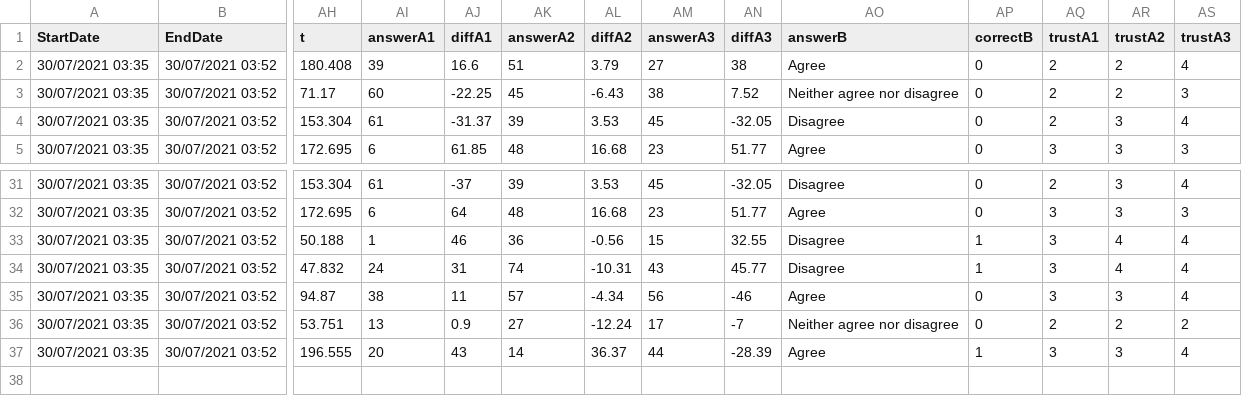
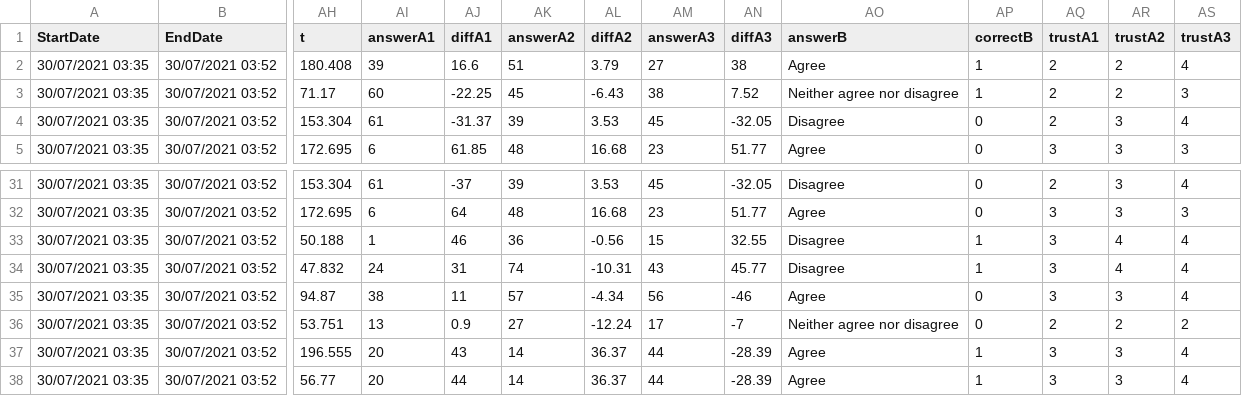
Before and after one commit to Kevin-Allain/Study-Results-Analysis, a CSV file: data/transformed/alt_survey_precise-study_1628960451341.csv, drawn as a sheet; only a part is shown, gaps mark what is left out; rows hold the shown columns only; the diff names each change by its address in the sheet, - before the commit and + after, or states it on an @@ line.

Commit message:
Work in progress: got a first version of a bar chart to display correctness of question B, which also could be used for the trust levels... But might need to generate a new structure that directly stores the percentages.

```diff
--- a/data/transformed/alt_survey_precise-study_1628960451341.csv
+++ b/data/transformed/alt_survey_precise-study_1628960451341.csv
-AP2:AP3 (correctB): 0
+AP2:AP3 (correctB): 1
+row 38: 30/07/2021 03:35 | 30/07/2021 03:52 | 56.77 | 20 | 44 | 14 | 36.37 | 44 | -28.39 | Agree | 1 | 3 | 3 | 4
```
Also changed, not shown: 1 other file.
